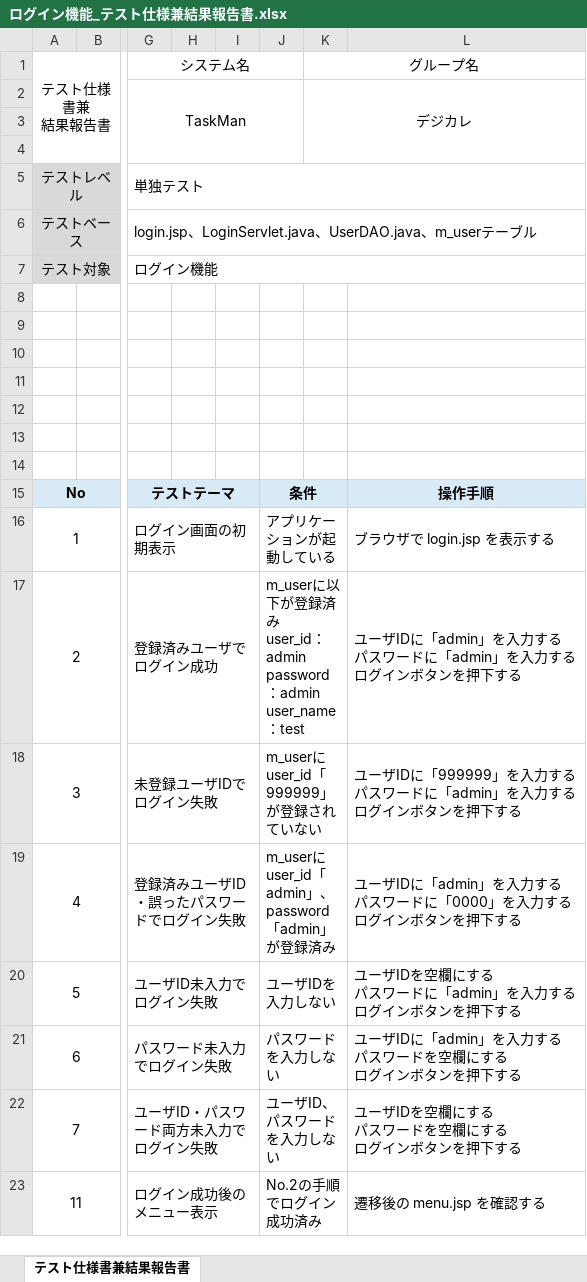
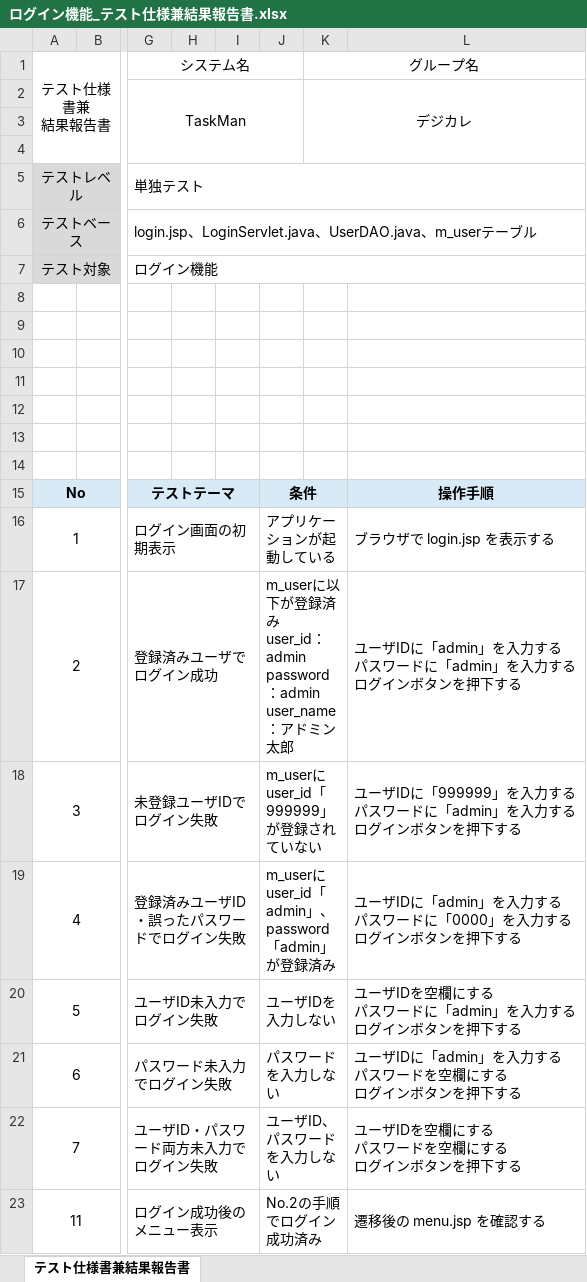
Before and after one commit to comsize-seiyama/TaskMan, an Excel workbook: document/ログイン機能_テスト仕様兼結果報告書.xlsx, sheet テスト仕様書兼結果報告書, drawn as a sheet; only a part is shown, gaps mark what is left out; values as stored, in another font and other column widths than the file's, no borders; the diff names each change by its address in the sheet, - before the commit and + after, or states it on an @@ line.

```diff
--- a/document/ログイン機能_テスト仕様兼結果報告書.xlsx (sheet テスト仕様書兼結果報告書)
+++ b/document/ログイン機能_テスト仕様兼結果報告書.xlsx (sheet テスト仕様書兼結果報告書)
-J17: …user_name：test
+J17: …user_name：アドミン太郎
```
Also changed, not shown: document/TaskMan_タスク一覧表示画面_画面設計書.xlsx, document/ログイン機能_詳細クラス図.xlsx, 5 other files.
